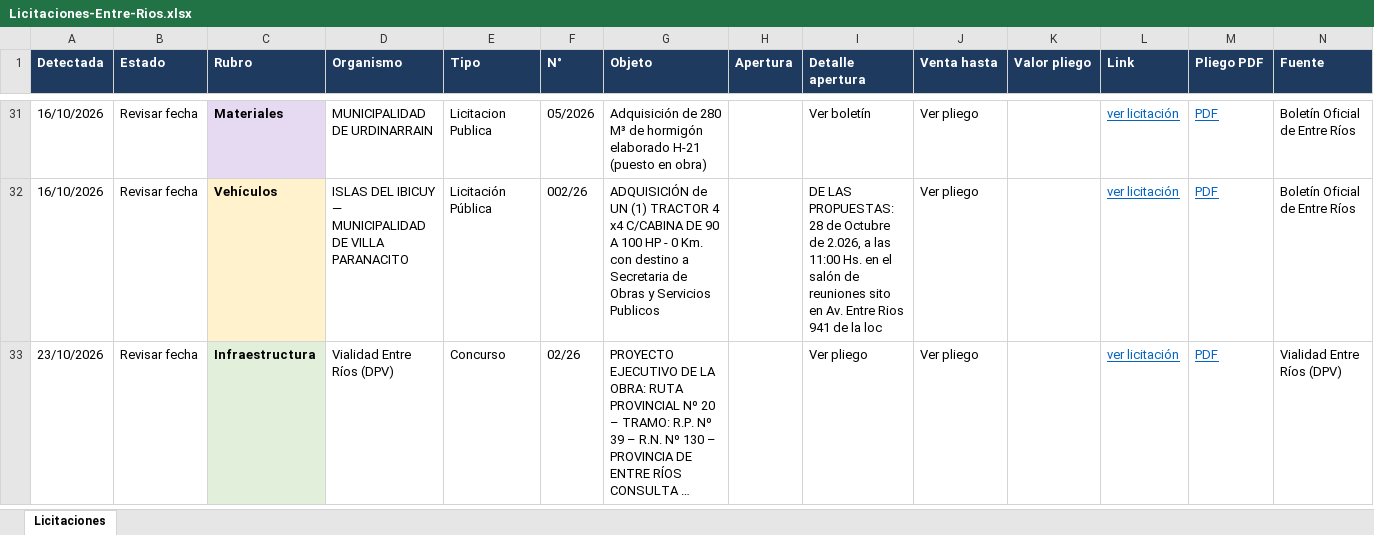
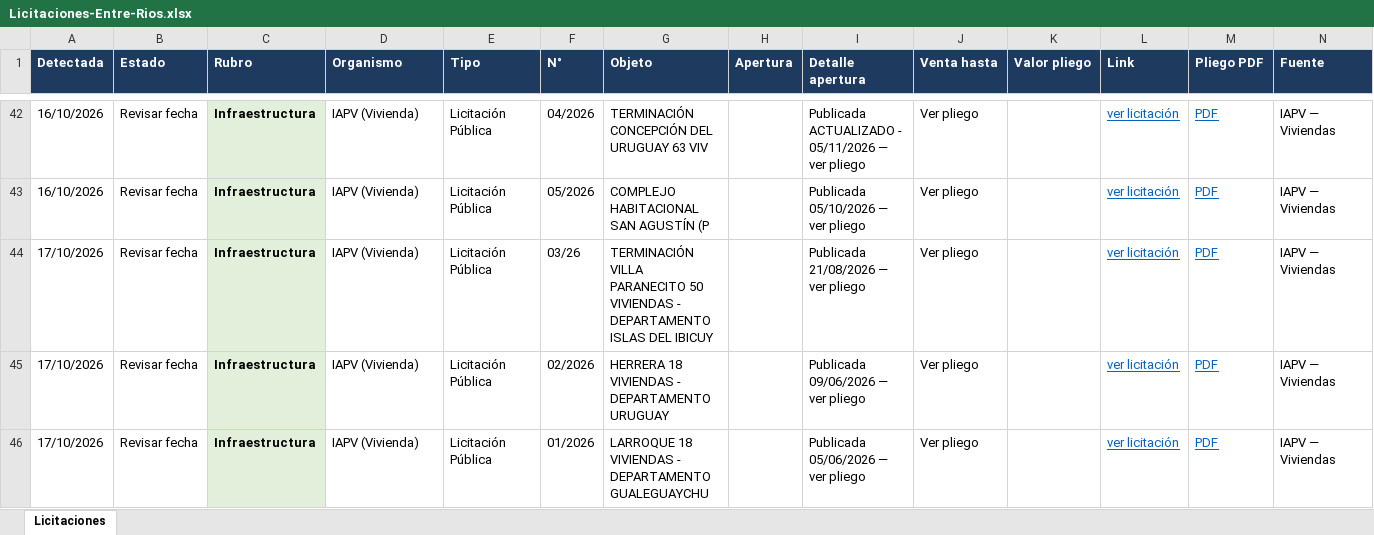
Before and after one commit to delfivit/lic-ER, an Excel workbook: Licitaciones-Entre-Rios.xlsx, sheet Licitaciones, drawn as a sheet; only a part is shown, gaps mark what is left out; the shorter side is filled out with more unchanged rows; long unchanged cells end in …; values as stored, in another font and other column widths than the file's, no borders; addresses are those after the commit; the diff covers the shown part only; the diff names each change by its address in the sheet, - before the commit and + after, or states it on an @@ line.

Commit message:
Licitaciones desde la Mac (incluye Paraná) - 10/11/2026 08:09

```diff
--- a/Licitaciones-Entre-Rios.xlsx (sheet Licitaciones)
+++ b/Licitaciones-Entre-Rios.xlsx (sheet Licitaciones)
-C42 (Rubro): Materiales
+C42 (Rubro): Infraestructura
-D42 (Organismo): MUNICIPALIDAD DE URDINARRAIN
+D42 (Organismo): IAPV (Vivienda)
-E42 (Tipo): Licitacion Publica
+E42 (Tipo): Licitación Pública
-F42 (N°): 05/2026
+F42 (N°): 04/2026
-G42 (Objeto): Adquisición de 280 M³ de hormigón elaborado H-21 (puesto en obra)
+G42 (Objeto): TERMINACIÓN CONCEPCIÓN DEL URUGUAY 63 VIV
-I42 (Detalle apertura): Ver boletín
+I42 (Detalle apertura): Publicada ACTUALIZADO - 05/11/2026 — ver pliego
-N42:N43 (Fuente): Boletín Oficial de Entre Ríos
+N42:N43 (Fuente): IAPV — Viviendas
-C43 (Rubro): Vehículos
+C43 (Rubro): Infraestructura
-C43 fill: #FFF2CC
+C43 fill: #E2EFDA
-D43 (Organismo): ISLAS DEL IBICUY — MUNICIPALIDAD DE VILLA PARANACITO
+D43 (Organismo): IAPV (Vivienda)
-F43 (N°): 002/26
+F43 (N°): 05/2026
-G43 (Objeto): ADQUISICIÓN de UN (1) TRACTOR 4 x4 C/CABINA DE 90 А 100 НР - 0 Km. con destino a Secretaria de Obras y Servicios Publicos
+G43 (Objeto): COMPLEJO HABITACIONAL SAN AGUSTÍN (P
-I43 (Detalle apertura): DE LAS PROPUESTAS: 28 de Octubre de 2.026, a las 11:00 Hs. en el salón de reuniones sito en Av. Entre Rios 941 de la loc
+I43 (Detalle apertura): Publicada 05/10/2026 — ver pliego
+row 44: 17/10/2026 | Revisar fecha | Infraestructura | IAPV (Vivienda) | Licitación Pública | 03/26 | TERMINACIÓN VILLA PARANECITO 50 VIVIENDAS - DEPARTAMENTO ISLAS DEL IBICUY |  | Publicada 21/08/2026 — ver pliego | Ver pliego |  | ver licitación | PDF | IAPV — Viviendas
+row 45: 17/10/2026 | Revisar fecha | Infraestructura | IAPV (Vivienda) | Licitación Pública | 02/2026 | HERRERA 18 VIVIENDAS - DEPARTAMENTO URUGUAY |  | Publicada 09/06/2026 — ver pliego | Ver pliego |  | ver licitación | PDF | IAPV — Viviendas
+row 46: 17/10/2026 | Revisar fecha | Infraestructura | IAPV (Vivienda) | Licitación Pública | 01/2026 | LARROQUE 18 VIVIENDAS - DEPARTAMENTO GUALEGUAYCHU |  | Publicada 05/06/2026 — ver pliego | Ver pliego |  | ver licitación | PDF | IAPV — Viviendas
```
Also changed, not shown: 16 added rows, 2 removed rows and 17 edited cells elsewhere in this sheet, hidden cells, 3 other files.
